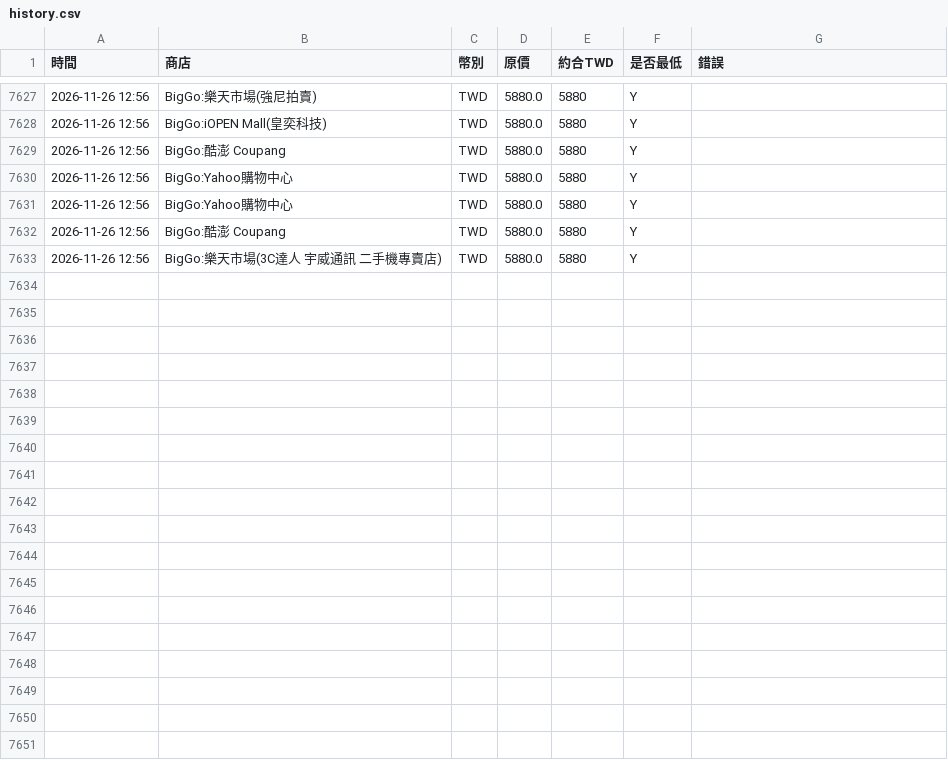
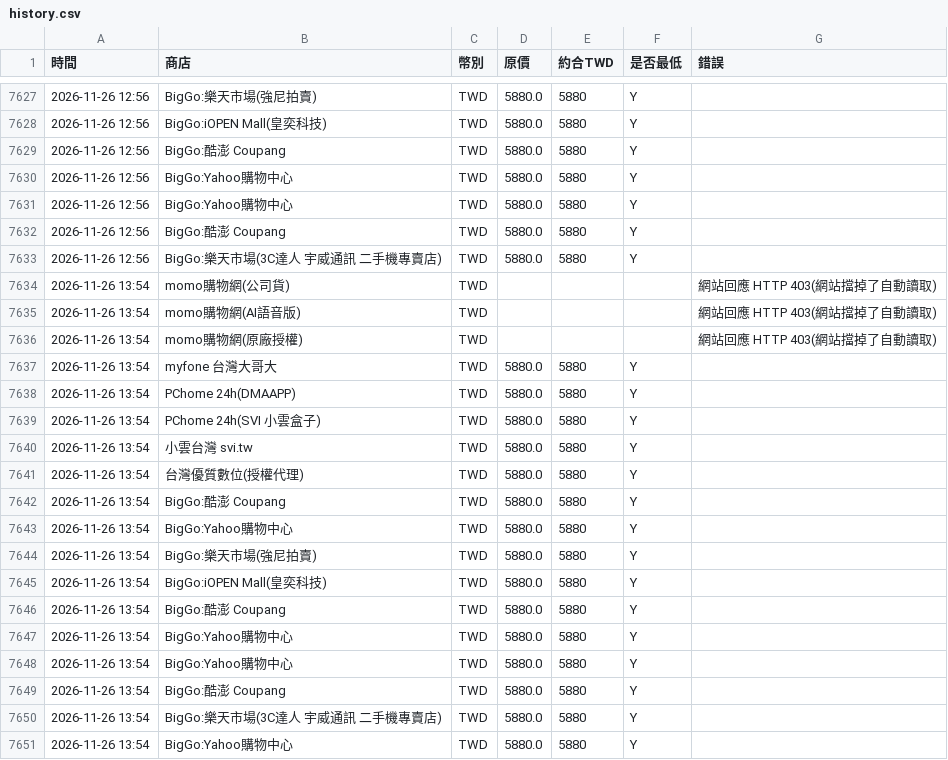
Before and after one commit to hsuhsingshen-source/xiaoyun-price, a CSV file: docs/history.csv, drawn as a sheet; only a part is shown, gaps mark what is left out.

```diff
--- a/docs/history.csv
+++ b/docs/history.csv
@@ -7633 +7633,19 @@
 2026-11-26 12:56,BigGo:樂天市場(3C達人 宇威通訊  二手機專賣店),TWD,5880.0,5880,Y,
+2026-11-26 13:54,momo購物網(公司貨),TWD,,,,網站回應 HTTP 403(網站擋掉了自動讀取)
+2026-11-26 13:54,momo購物網(AI語音版),TWD,,,,網站回應 HTTP 403(網站擋掉了自動讀取)
+2026-11-26 13:54,momo購物網(原廠授權),TWD,,,,網站回應 HTTP 403(網站擋掉了自動讀取)
+2026-11-26 13:54,myfone 台灣大哥大,TWD,5880.0,5880,Y,
+2026-11-26 13:54,PChome 24h(DMAAPP),TWD,5880.0,5880,Y,
+2026-11-26 13:54,PChome 24h(SVI 小雲盒子),TWD,5880.0,5880,Y,
+2026-11-26 13:54,小雲台灣 svi.tw,TWD,5880.0,5880,Y,
+2026-11-26 13:54,台灣優質數位(授權代理),TWD,5880.0,5880,Y,
+2026-11-26 13:54,BigGo:酷澎 Coupang,TWD,5880.0,5880,Y,
+2026-11-26 13:54,BigGo:Yahoo購物中心,TWD,5880.0,5880,Y,
+2026-11-26 13:54,BigGo:樂天市場(強尼拍賣),TWD,5880.0,5880,Y,
+2026-11-26 13:54,BigGo:iOPEN Mall(皇奕科技),TWD,5880.0,5880,Y,
+2026-11-26 13:54,BigGo:酷澎 Coupang,TWD,5880.0,5880,Y,
+2026-11-26 13:54,BigGo:Yahoo購物中心,TWD,5880.0,5880,Y,
+2026-11-26 13:54,BigGo:Yahoo購物中心,TWD,5880.0,5880,Y,
+2026-11-26 13:54,BigGo:酷澎 Coupang,TWD,5880.0,5880,Y,
+2026-11-26 13:54,BigGo:樂天市場(3C達人 宇威通訊  二手機專賣店),TWD,5880.0,5880,Y,
+2026-11-26 13:54,BigGo:Yahoo購物中心,TWD,5880.0,5880,Y,
```
Also changed, not shown: 2 other files.
